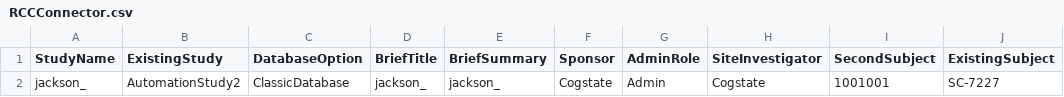
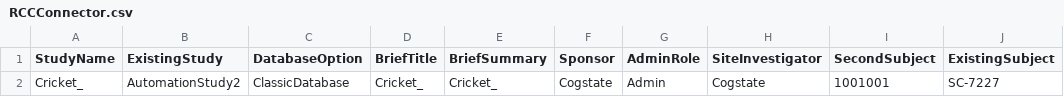
Before and after one commit to zchekir/dll, a CSV file: eSourcePlatform/eSourcePlatform/RCCConnector.csv, drawn as a sheet; only a part is shown; the diff names each change by its address in the sheet, - before the commit and + after, or states it on an @@ line.

```diff
--- a/eSourcePlatform/eSourcePlatform/RCCConnector.csv
+++ b/eSourcePlatform/eSourcePlatform/RCCConnector.csv
-A2 (StudyName): jackson_
+A2 (StudyName): Cricket_
-D2 (BriefTitle): jackson_
+D2 (BriefTitle): Cricket_
-E2 (BriefSummary): jackson_
+E2 (BriefSummary): Cricket_
```
Also changed, not shown: eSourcePlatform/eSourcePlatform/CSPConnector.csv, eSourcePlatform/eSourcePlatform/PR_Authentication.csv, 19 other files.
